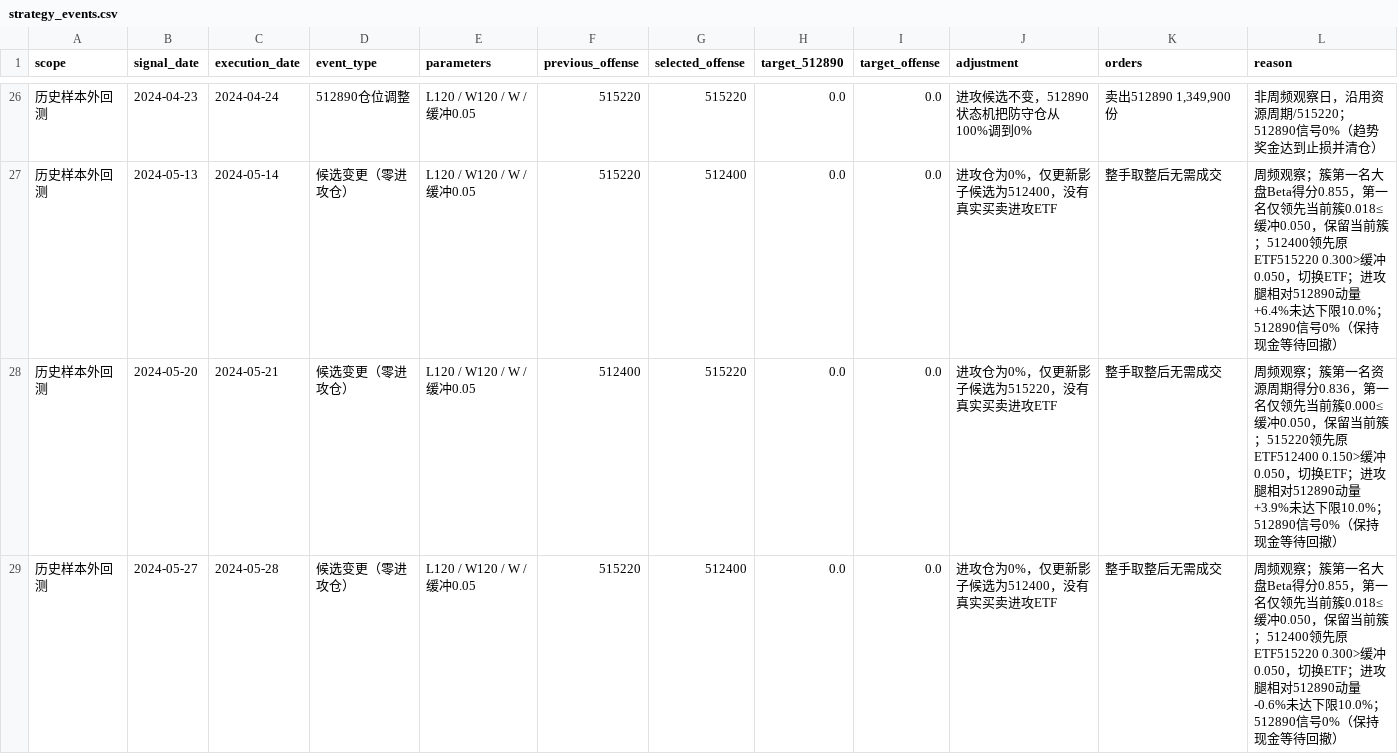
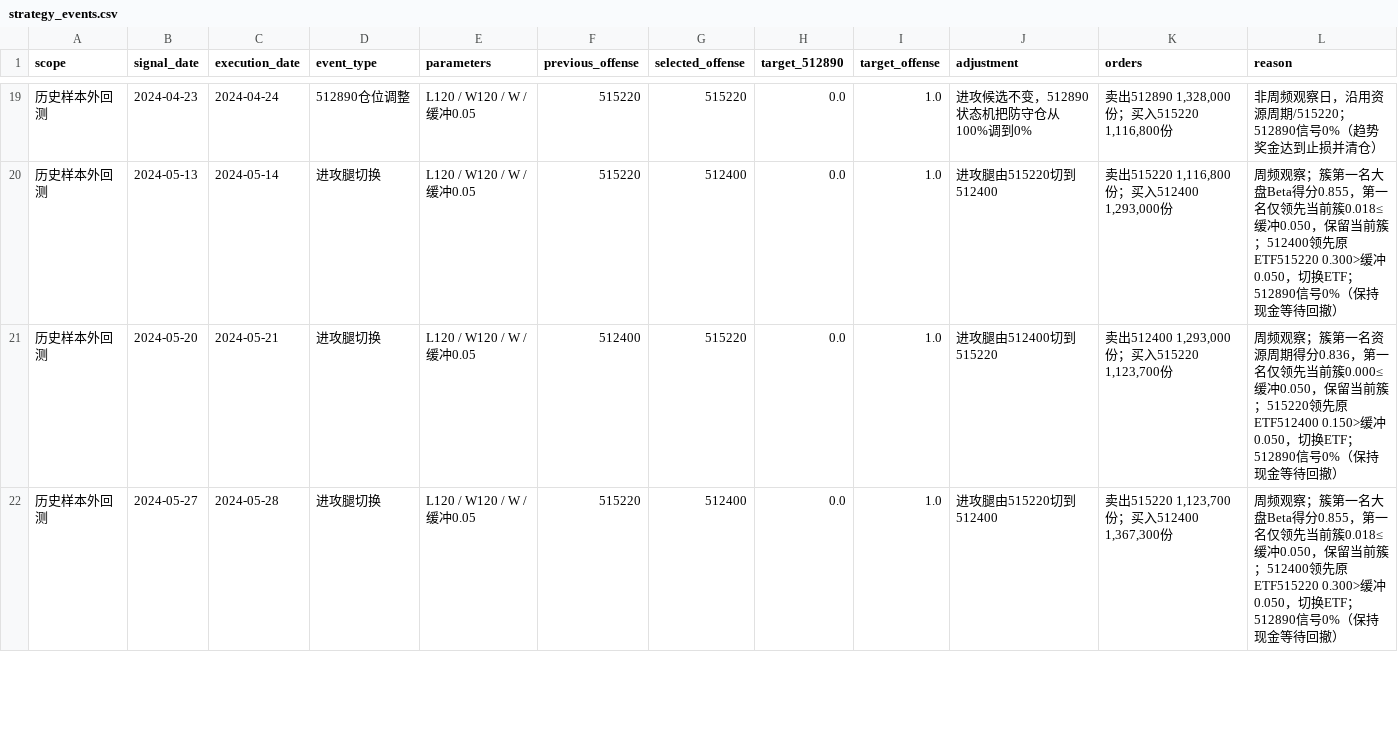
Before and after one commit to MCWang721/lowvol-inverse-offense, a CSV file: strategy_events.csv, drawn as a sheet; only a part is shown, gaps mark what is left out; the diff covers the shown part only.

```diff
--- a/strategy_events.csv
+++ b/strategy_events.csv
@@ -26,4 +19,4 @@
-历史样本外回测,2024-04-23,2024-04-24,512890仓位调整,L120 / W120 / W / 缓冲0.05,515220,515220,0.0,0.0,进攻候选不变，512890状态机把防守仓从100%调到0%,"卖出512890 1,349,900份",非周频观察日，沿用资源周期/515220；512890信号0%（趋势奖金达到止损并清仓）
-历史样本外回测,2024-05-13,2024-05-14,候选变更（零进攻仓）,L120 / W120 / W / 缓冲0.05,515220,512400,0.0,0.0,进攻仓为0%，仅更新影子候选为512400，没有真实买卖进攻ETF,整手取整后无需成交,周频观察；簇第一名大盘Beta得分0.855，第一名仅领先当前簇0.018≤缓冲0.050，保留当前簇；512400领先原ETF515220 0.300>缓冲0.050，切换ETF；进攻腿相对512890动量+6.4%未达下限10.0%；512890信号0%（保持现金等待回撤）
-历史样本外回测,2024-05-20,2024-05-21,候选变更（零进攻仓）,L120 / W120 / W / 缓冲0.05,512400,515220,0.0,0.0,进攻仓为0%，仅更新影子候选为515220，没有真实买卖进攻ETF,整手取整后无需成交,周频观察；簇第一名资源周期得分0.836，第一名仅领先当前簇0.000≤缓冲0.050，保留当前簇；515220领先原ETF512400 0.150>缓冲0.050，切换ETF；进攻腿相对512890动量+3.9%未达下限10.0%；512890信号0%（保持现金等待回撤）
-历史样本外回测,2024-05-27,2024-05-28,候选变更（零进攻仓）,L120 / W120 / W / 缓冲0.05,515220,512400,0.0,0.0,进攻仓为0%，仅更新影子候选为512400，没有真实买卖进攻ETF,整手取整后无需成交,周频观察；簇第一名大盘Beta得分0.855，第一名仅领先当前簇0.018≤缓冲0.050，保留当前簇；512400领先原ETF515220 0.300>缓冲0.050，切换ETF；进攻腿相对512890动量-0.6%未达下限10.0%；512890信号0%（保持现金等待回撤）
+历史样本外回测,2024-04-23,2024-04-24,512890仓位调整,L120 / W120 / W / 缓冲0.05,515220,515220,0.0,1.0,进攻候选不变，512890状态机把防守仓从100%调到0%,"卖出512890 1,328,000份；买入515220 1,116,800份",非周频观察日，沿用资源周期/515220；512890信号0%（趋势奖金达到止损并清仓）
+历史样本外回测,2024-05-13,2024-05-14,进攻腿切换,L120 / W120 / W / 缓冲0.05,515220,512400,0.0,1.0,进攻腿由515220切到512400,"卖出515220 1,116,800份；买入512400 1,293,000份",周频观察；簇第一名大盘Beta得分0.855，第一名仅领先当前簇0.018≤缓冲0.050，保留当前簇；512400领先原ETF515220 0.300>缓冲0.050，切换ETF；512890信号0%（保持现金等待回撤）
+历史样本外回测,2024-05-20,2024-05-21,进攻腿切换,L120 / W120 / W / 缓冲0.05,512400,515220,0.0,1.0,进攻腿由512400切到515220,"卖出512400 1,293,000份；买入515220 1,123,700份",周频观察；簇第一名资源周期得分0.836，第一名仅领先当前簇0.000≤缓冲0.050，保留当前簇；515220领先原ETF512400 0.150>缓冲0.050，切换ETF；512890信号0%（保持现金等待回撤）
+历史样本外回测,2024-05-27,2024-05-28,进攻腿切换,L120 / W120 / W / 缓冲0.05,515220,512400,0.0,1.0,进攻腿由515220切到512400,"卖出515220 1,123,700份；买入512400 1,367,300份",周频观察；簇第一名大盘Beta得分0.855，第一名仅领先当前簇0.018≤缓冲0.050，保留当前簇；512400领先原ETF515220 0.300>缓冲0.050，切换ETF；512890信号0%（保持现金等待回撤）
```
Also changed, not shown: 8 removed rows and 63 edited cells elsewhere in this file, paper_history.csv, strategy_orders.csv, 3 other files.
